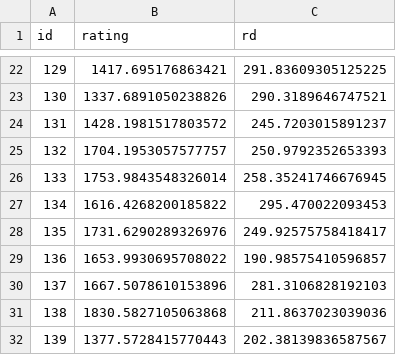
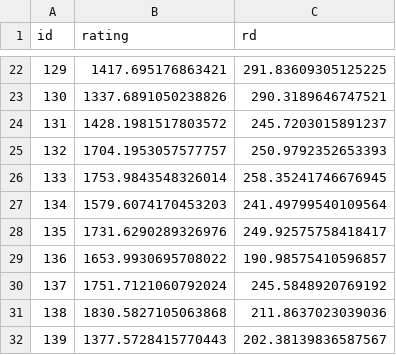
Before and after one commit to IslasGECI/prioritizator, a CSV file: data/task_list.csv, drawn as a sheet; only a part is shown, gaps mark what is left out; the diff covers the shown part only.

Commit message:
🗃 Update ratings

```diff
--- a/data/task_list.csv
+++ b/data/task_list.csv
@@ -26,6 +26,6 @@ id,rating,rd
 133,1753.9843548326014,258.35241746676945
-134,1616.4268200185822,295.470022093453
+134,1579.6074170453203,241.49799540109564
 135,1731.6290289326976,249.92575758418417
 136,1653.9930695708022,190.98575410596857
-137,1667.5078610153896,281.3106828192103
+137,1751.7121060792024,245.5848920769192
 138,1830.5827105063868,211.8637023039036
```
Also changed, not shown: 20 edited cells elsewhere in this file.
